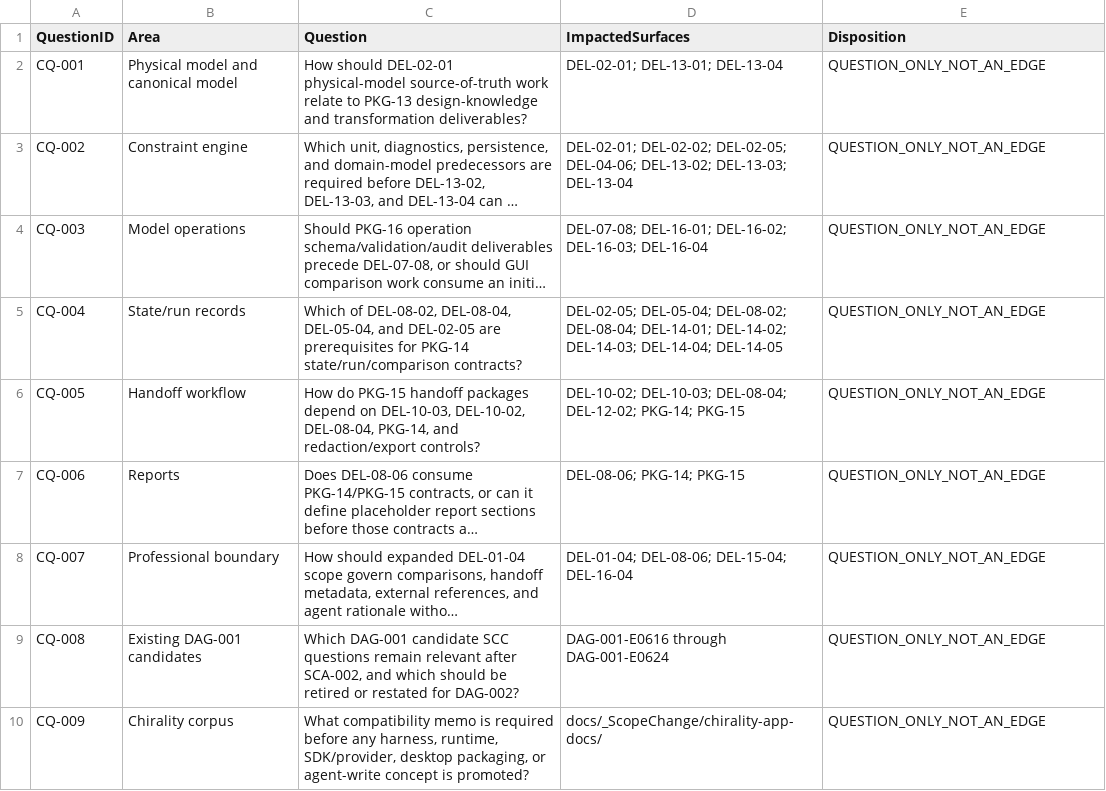
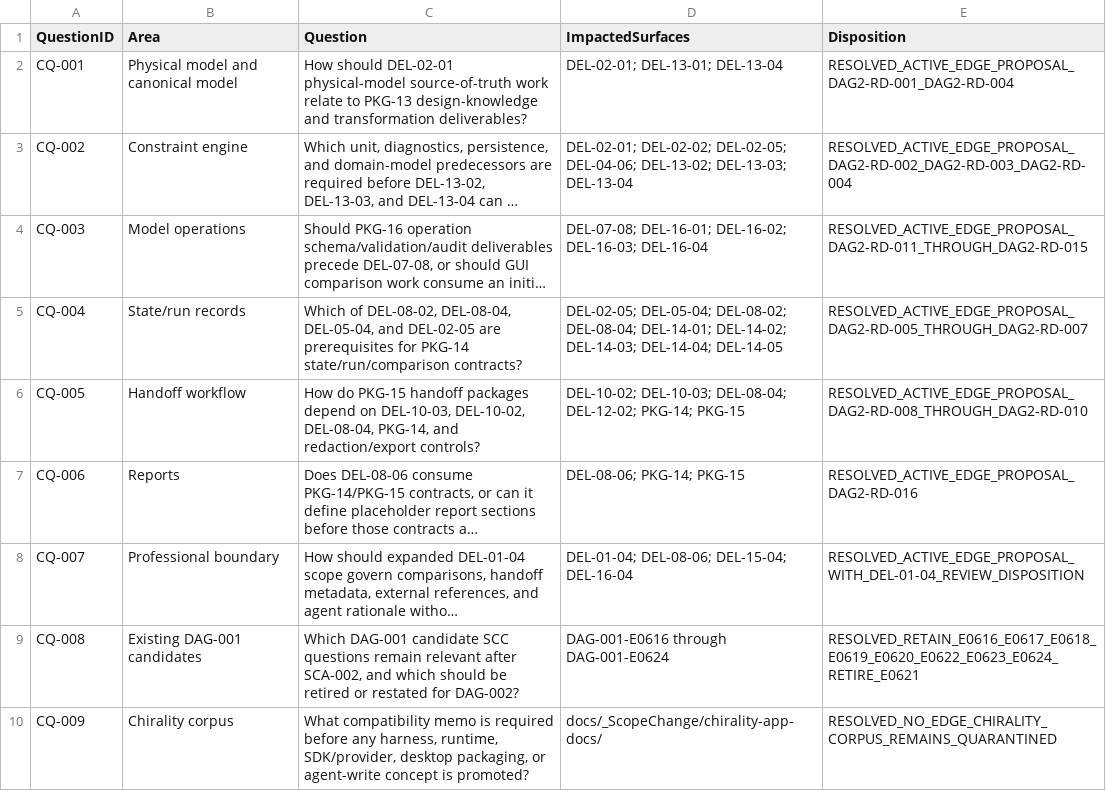
Before and after one commit to sgttomas/chirality-piping, a CSV file: execution/_DAG/DAG-002/DAG-002_CandidateQuestionWorklist.csv, drawn as a sheet; long unchanged cells end in …; the diff names each change by its address in the sheet, - before the commit and + after, or states it on an @@ line.

Commit message:
docs: refresh dag002 graph review proposal

```diff
--- a/execution/_DAG/DAG-002/DAG-002_CandidateQuestionWorklist.csv
+++ b/execution/_DAG/DAG-002/DAG-002_CandidateQuestionWorklist.csv
-E2 (Disposition): QUESTION_ONLY_NOT_AN_EDGE
+E2 (Disposition): RESOLVED_ACTIVE_EDGE_PROPOSAL_DAG2-RD-001_DAG2-RD-004
-E3 (Disposition): QUESTION_ONLY_NOT_AN_EDGE
+E3 (Disposition): RESOLVED_ACTIVE_EDGE_PROPOSAL_DAG2-RD-002_DAG2-RD-003_DAG2-RD-004
-E4 (Disposition): QUESTION_ONLY_NOT_AN_EDGE
+E4 (Disposition): RESOLVED_ACTIVE_EDGE_PROPOSAL_DAG2-RD-011_THROUGH_DAG2-RD-015
-E5 (Disposition): QUESTION_ONLY_NOT_AN_EDGE
+E5 (Disposition): RESOLVED_ACTIVE_EDGE_PROPOSAL_DAG2-RD-005_THROUGH_DAG2-RD-007
-E6 (Disposition): QUESTION_ONLY_NOT_AN_EDGE
+E6 (Disposition): RESOLVED_ACTIVE_EDGE_PROPOSAL_DAG2-RD-008_THROUGH_DAG2-RD-010
-E7 (Disposition): QUESTION_ONLY_NOT_AN_EDGE
+E7 (Disposition): RESOLVED_ACTIVE_EDGE_PROPOSAL_DAG2-RD-016
-E8 (Disposition): QUESTION_ONLY_NOT_AN_EDGE
+E8 (Disposition): RESOLVED_ACTIVE_EDGE_PROPOSAL_WITH_DEL-01-04_REVIEW_DISPOSITION
-E9 (Disposition): QUESTION_ONLY_NOT_AN_EDGE
+E9 (Disposition): RESOLVED_RETAIN_E0616_E0617_E0618_E0619_E0620_E0622_E0623_E0624_RETIRE_E0621
-E10 (Disposition): QUESTION_ONLY_NOT_AN_EDGE
+E10 (Disposition): RESOLVED_NO_EDGE_CHIRALITY_CORPUS_REMAINS_QUARANTINED
```
Also changed, not shown: execution/_DAG/DAG-002/DAG-001_CandidateEdgeRestatementWorklist.csv, 13 other files.
